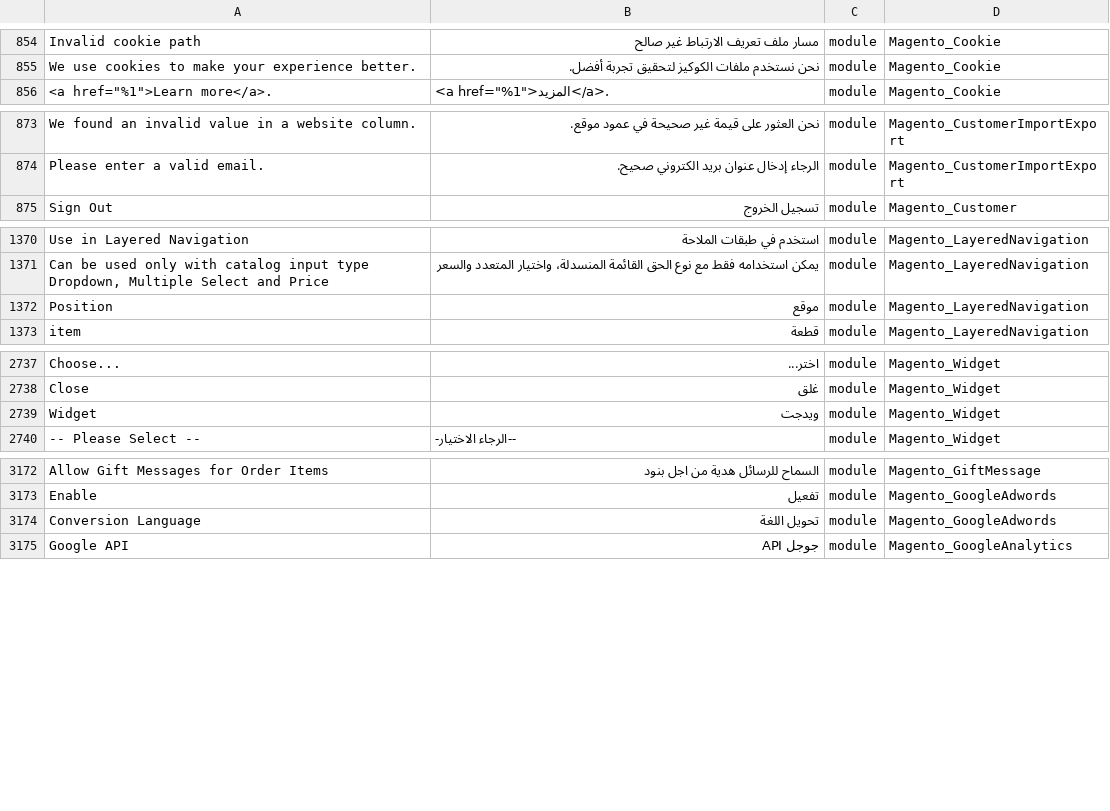
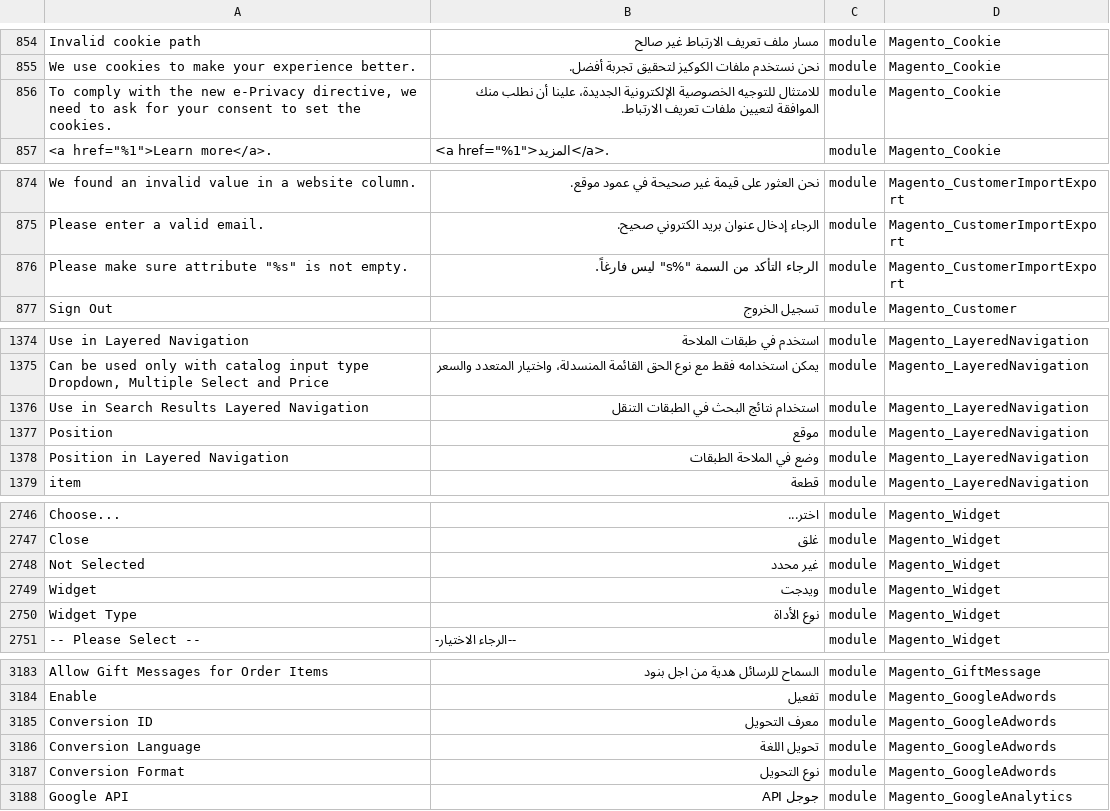
Before and after one commit to Magento2Translations/language_ar_sa, a CSV file: ar_SA.csv, drawn as a sheet; only a part is shown, gaps mark what is left out; the diff covers the shown part only; the diff names each change by its address in the sheet, - before the commit and + after, or states it on an @@ line.

```diff
--- a/ar_SA.csv
+++ b/ar_SA.csv
+row 856: To comply with the new e-Privacy directive, we need to ask for your consent to set the cookies. | للامتثال للتوجيه الخصوصية الإلكترونية الجديدة، علينا أن نطلب منك الموافقة لتعيين ملفات تعريف الارتباط. | module | Magento_Cookie
+row 876: Please make sure attribute "%s" is not empty. | الرجاء التأكد من السمة "%s" ليس فارغاً. | module | Magento_CustomerImportExport
+row 1376: Use in Search Results Layered Navigation | استخدام نتائج البحث في الطبقات التنقل | module | Magento_LayeredNavigation
+row 1378: Position in Layered Navigation | وضع في الملاحة الطبقات | module | Magento_LayeredNavigation
+row 2748: Not Selected | غير محدد | module | Magento_Widget
+row 2750: Widget Type | نوع الأداة | module | Magento_Widget
+row 3185: Conversion ID | معرف التحويل | module | Magento_GoogleAdwords
+row 3187: Conversion Format | نوع التحويل | module | Magento_GoogleAdwords
```
Also changed, not shown: 5 added rows elsewhere in this file, 1 other file.
